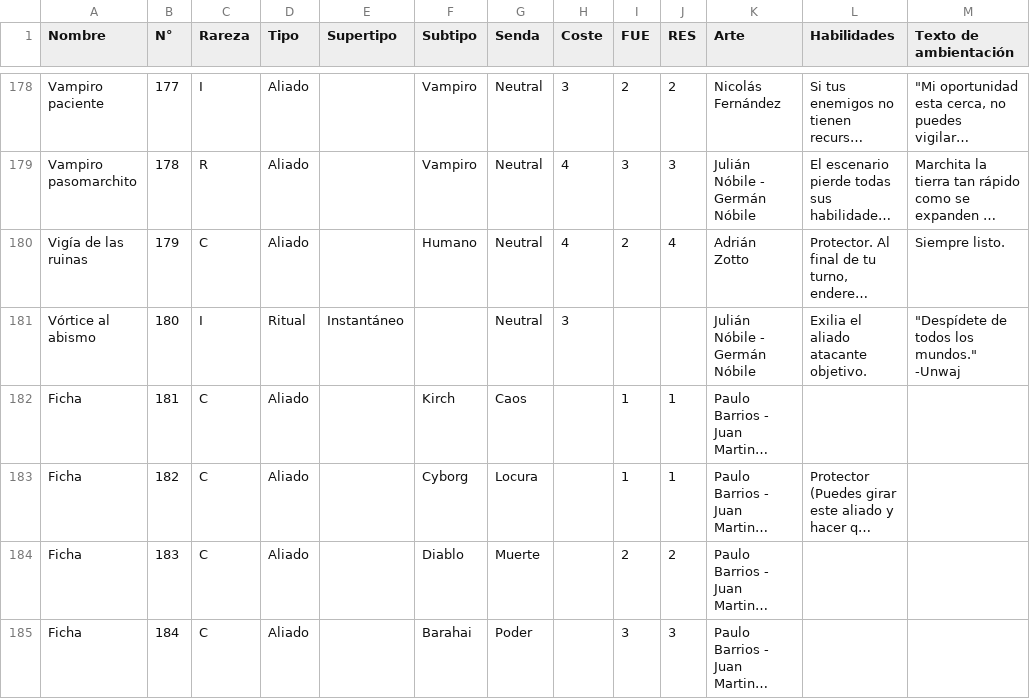
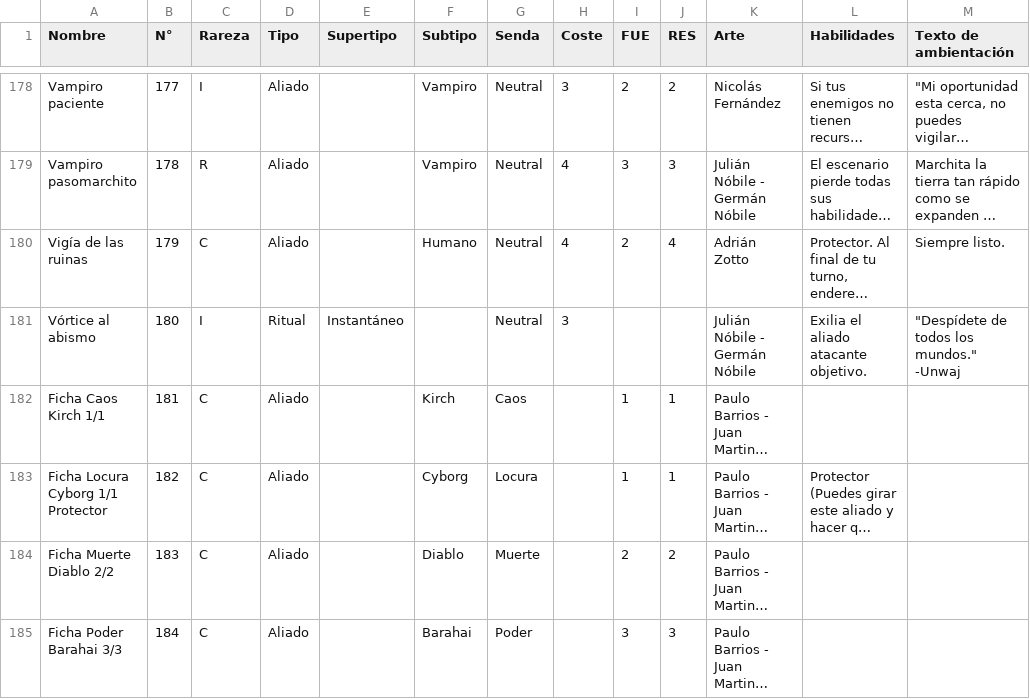
Before and after one commit to mauriciopasquier/bibliotecadeleter, a CSV file: db/semillas/despertar.csv, drawn as a sheet; only a part is shown, gaps mark what is left out; long unchanged cells end in …; the diff names each change by its address in the sheet, - before the commit and + after, or states it on an @@ line.

```diff
--- a/db/semillas/despertar.csv
+++ b/db/semillas/despertar.csv
-A182 (Nombre): Ficha
+A182 (Nombre): Ficha Caos Kirch 1/1
-A183 (Nombre): Ficha
+A183 (Nombre): Ficha Locura Cyborg 1/1 Protector
-A184 (Nombre): Ficha
+A184 (Nombre): Ficha Muerte Diablo 2/2
-A185 (Nombre): Ficha
+A185 (Nombre): Ficha Poder Barahai 3/3
```
Also changed, not shown: db/semillas/conquista.csv, db/semillas/insania.csv.
